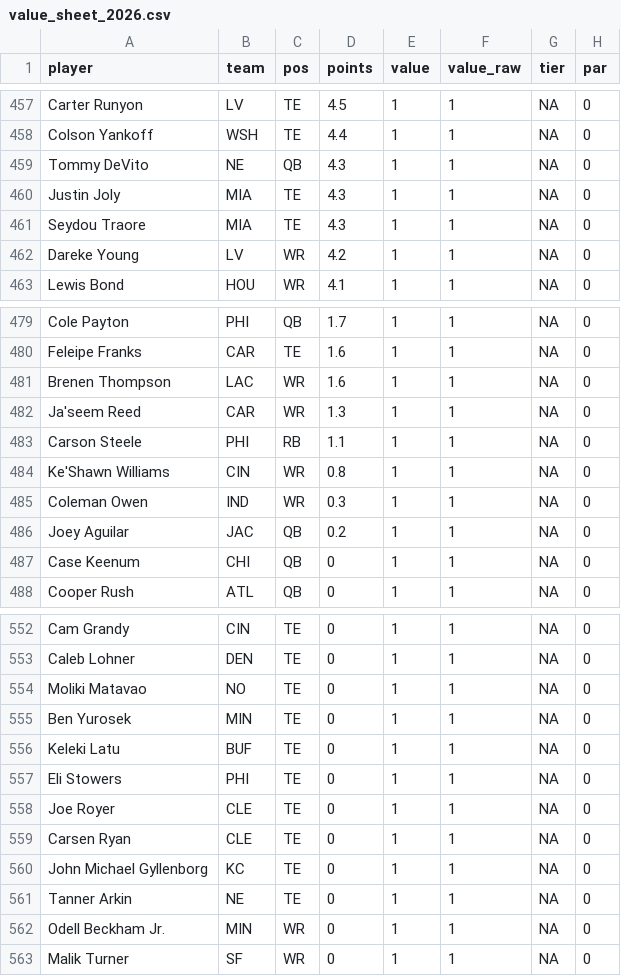
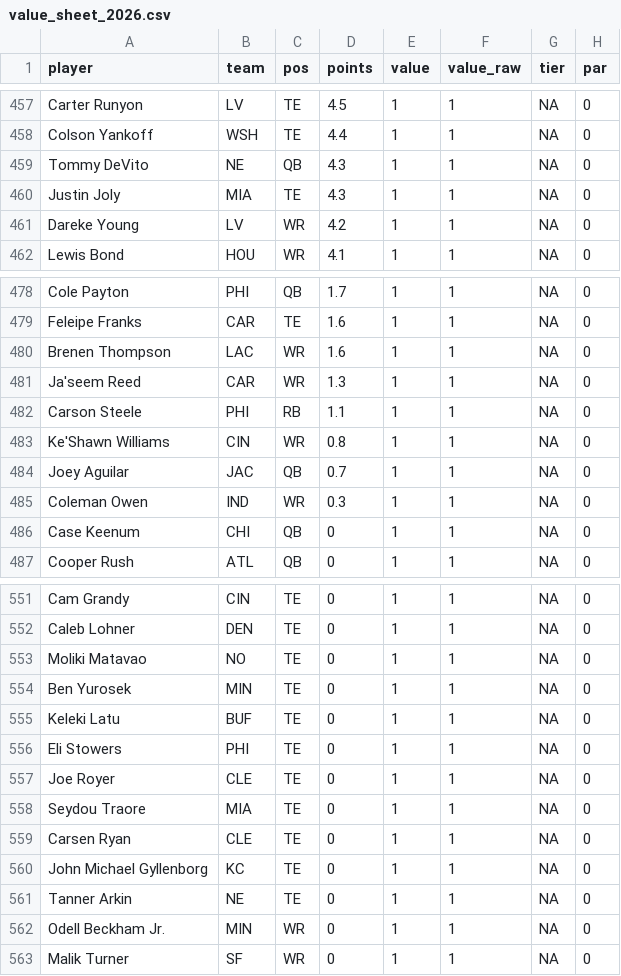
Before and after one commit to mikemartin/fantasy-football-auction-optimizer, a CSV file: data/value_sheet_2026.csv, drawn as a sheet; only a part is shown, gaps mark what is left out.

```diff
--- a/data/value_sheet_2026.csv
+++ b/data/value_sheet_2026.csv
@@ -460,3 +460,2 @@ Tommy DeVito,NE,QB,4.3,1,1,NA,0
 Justin Joly,MIA,TE,4.3,1,1,NA,0
-Seydou Traore,MIA,TE,4.3,1,1,NA,0
 Dareke Young,LV,WR,4.2,1,1,NA,0
@@ -484,4 +483,4 @@ Carson Steele,PHI,RB,1.1,1,1,NA,0
 Ke'Shawn Williams,CIN,WR,0.8,1,1,NA,0
+Joey Aguilar,JAC,QB,0.7,1,1,NA,0
 Coleman Owen,IND,WR,0.3,1,1,NA,0
-Joey Aguilar,JAC,QB,0.2,1,1,NA,0
 Case Keenum,CHI,QB,0,1,1,NA,0
@@ -558,2 +557,3 @@ Eli Stowers,PHI,TE,0,1,1,NA,0
 Joe Royer,CLE,TE,0,1,1,NA,0
+Seydou Traore,MIA,TE,0,1,1,NA,0
 Carsen Ryan,CLE,TE,0,1,1,NA,0
```
Also changed, not shown: data/projections_raw_2026.csv, 1 other file.
